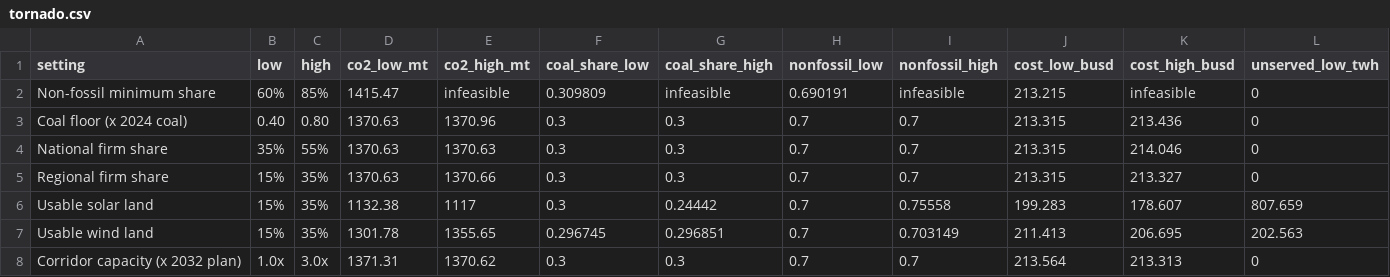
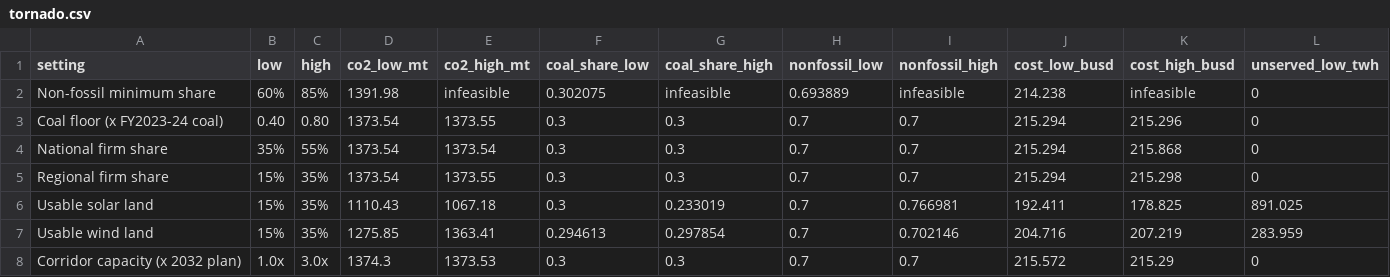
Before and after one commit to Tathagata-Ghosh-Developer/innothon-2026-india-energy-2047, a CSV file: docs/beamer/data/tornado.csv, drawn as a sheet; only a part is shown; the diff covers the shown part only; the diff names each change by its address in the sheet, - before the commit and + after, or states it on an @@ line.

```diff
--- a/docs/beamer/data/tornado.csv
+++ b/docs/beamer/data/tornado.csv
-D2 (co2_low_mt): 1415.47
+D2 (co2_low_mt): 1391.98
-F2 (coal_share_low): 0.309809
+F2 (coal_share_low): 0.302075
-H2 (nonfossil_low): 0.690191
+H2 (nonfossil_low): 0.693889
-J2 (cost_low_busd): 213.215
+J2 (cost_low_busd): 214.238
-A3 (setting): Coal floor (x 2024 coal)
+A3 (setting): Coal floor (x FY2023-24 coal)
-D3:D5 (co2_low_mt): 1370.63
+D3:D5 (co2_low_mt): 1373.54
-E3 (co2_high_mt): 1370.96
+E3 (co2_high_mt): 1373.55
-J3:J5 (cost_low_busd): 213.315
+J3:J5 (cost_low_busd): 215.294
-K3 (cost_high_busd): 213.436
+K3 (cost_high_busd): 215.296
-E4 (co2_high_mt): 1370.63
+E4 (co2_high_mt): 1373.54
-K4 (cost_high_busd): 214.046
+K4 (cost_high_busd): 215.868
-E5 (co2_high_mt): 1370.66
+E5 (co2_high_mt): 1373.55
-K5 (cost_high_busd): 213.327
+K5 (cost_high_busd): 215.298
-D6 (co2_low_mt): 1132.38
+D6 (co2_low_mt): 1110.43
-E6 (co2_high_mt): 1117
+E6 (co2_high_mt): 1067.18
-G6 (coal_share_high): 0.24442
+G6 (coal_share_high): 0.233019
-I6 (nonfossil_high): 0.75558
+I6 (nonfossil_high): 0.766981
-J6 (cost_low_busd): 199.283
+J6 (cost_low_busd): 192.411
-K6 (cost_high_busd): 178.607
+K6 (cost_high_busd): 178.825
-L6 (unserved_low_twh): 807.659
+L6 (unserved_low_twh): 891.025
-D7 (co2_low_mt): 1301.78
+D7 (co2_low_mt): 1275.85
-E7 (co2_high_mt): 1355.65
+E7 (co2_high_mt): 1363.41
-F7 (coal_share_low): 0.296745
+F7 (coal_share_low): 0.294613
-G7 (coal_share_high): 0.296851
+G7 (coal_share_high): 0.297854
-I7 (nonfossil_high): 0.703149
+I7 (nonfossil_high): 0.702146
-J7 (cost_low_busd): 211.413
+J7 (cost_low_busd): 204.716
-K7 (cost_high_busd): 206.695
+K7 (cost_high_busd): 207.219
-L7 (unserved_low_twh): 202.563
+L7 (unserved_low_twh): 283.959
-D8 (co2_low_mt): 1371.31
+D8 (co2_low_mt): 1374.3
-E8 (co2_high_mt): 1370.62
+E8 (co2_high_mt): 1373.53
-J8 (cost_low_busd): 213.564
+J8 (cost_low_busd): 215.572
-K8 (cost_high_busd): 213.313
+K8 (cost_high_busd): 215.29
```
Also changed, not shown: 2 added rows, 1 removed row and 32 edited cells elsewhere in this file, docs/beamer/data/p90_levers.csv, docs/beamer/data/pareto_2047.csv, 22 other files.
